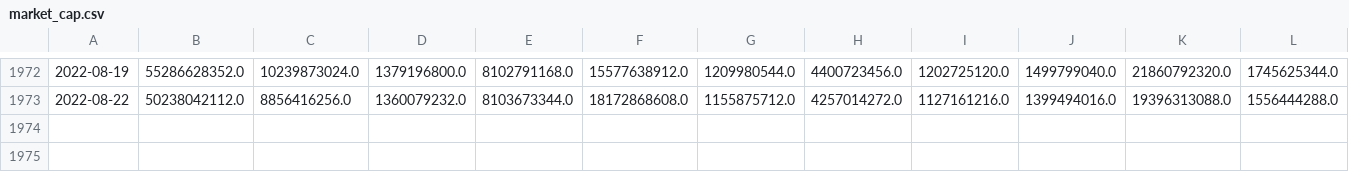
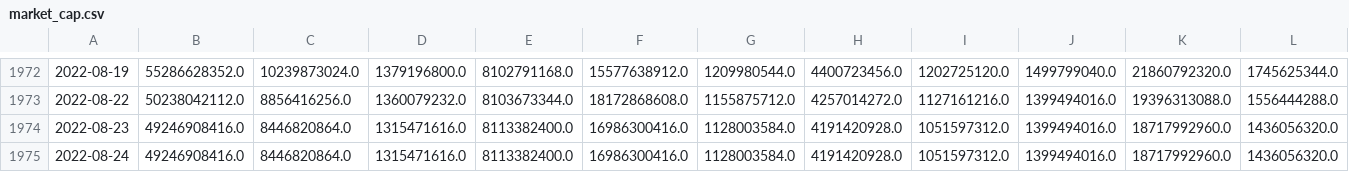
Before and after one commit to AmieRamie/findex, a CSV file: market_cap.csv, drawn as a sheet; only a part is shown, gaps mark what is left out; rows hold the shown columns only; the diff names each change by its address in the sheet, - before the commit and + after, or states it on an @@ line.

Commit message:
committing files

```diff
--- a/market_cap.csv
+++ b/market_cap.csv
+row 1974: 2022-08-23 | 49246908416.0 | 8446820864.0 | 1315471616.0 | 8113382400.0 | 16986300416.0 | 1128003584.0 | 4191420928.0 | 1051597312.0 | 1399494016.0 | 18717992960.0 | 1436056320.0
+row 1975: 2022-08-24 | 49246908416.0 | 8446820864.0 | 1315471616.0 | 8113382400.0 | 16986300416.0 | 1128003584.0 | 4191420928.0 | 1051597312.0 | 1399494016.0 | 18717992960.0 | 1436056320.0
```
